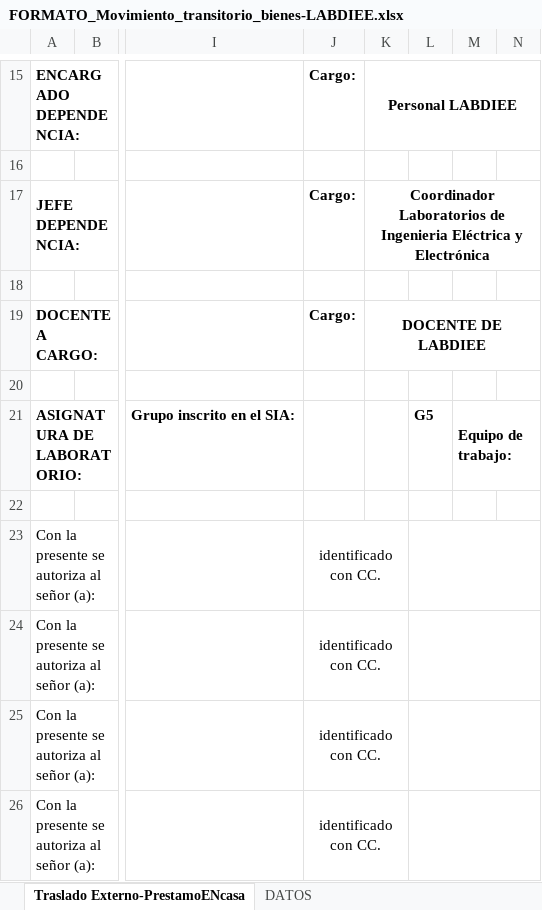
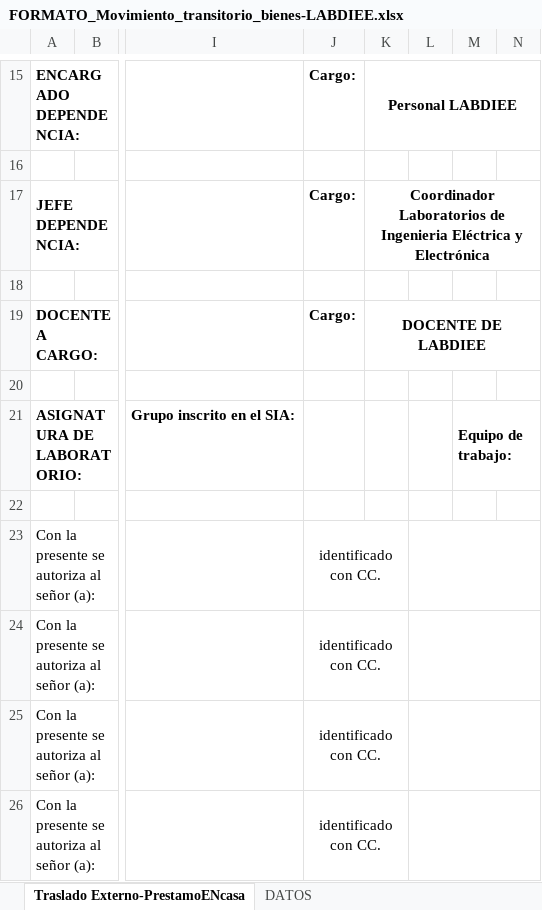
Before and after one commit to digital-electronics-UNAL/2025-1, an Excel workbook: docs/labDIEE_2025-I/FORMATO_Movimiento_transitorio_bienes-LABDIEE.xlsx, sheet Traslado Externo-PrestamoENcasa, drawn as a sheet; only a part is shown, gaps mark what is left out; values as stored, in another font and other column widths than the file's, no borders; charts and pictures not drawn; the diff names each change by its address in the sheet, - before the commit and + after, or states it on an @@ line.

Commit message:
update formato

```diff
--- a/docs/labDIEE_2025-I/FORMATO_Movimiento_transitorio_bienes-LABDIEE.xlsx (sheet Traslado Externo-PrestamoENcasa)
+++ b/docs/labDIEE_2025-I/FORMATO_Movimiento_transitorio_bienes-LABDIEE.xlsx (sheet Traslado Externo-PrestamoENcasa)
-L21: G5
+L21: (empty)
```
